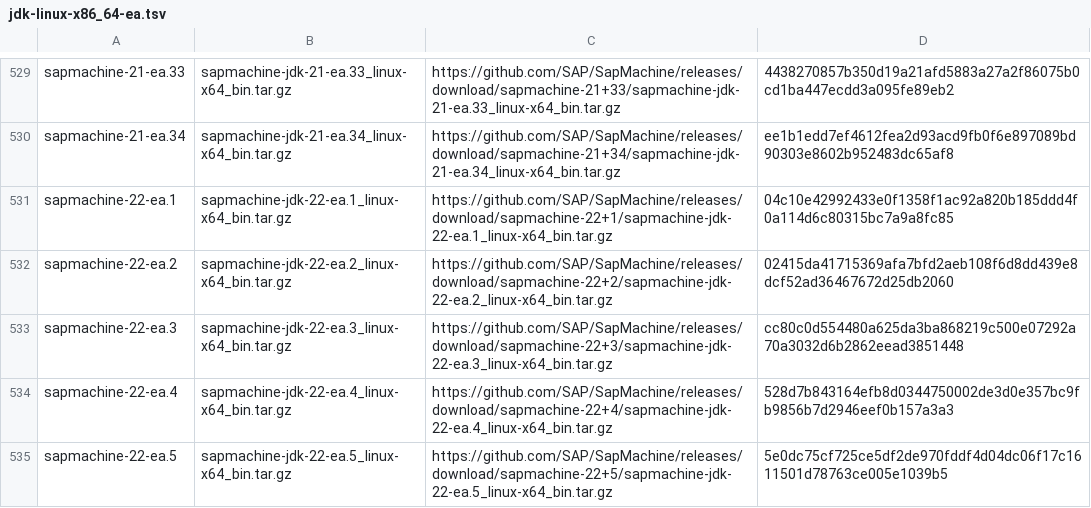
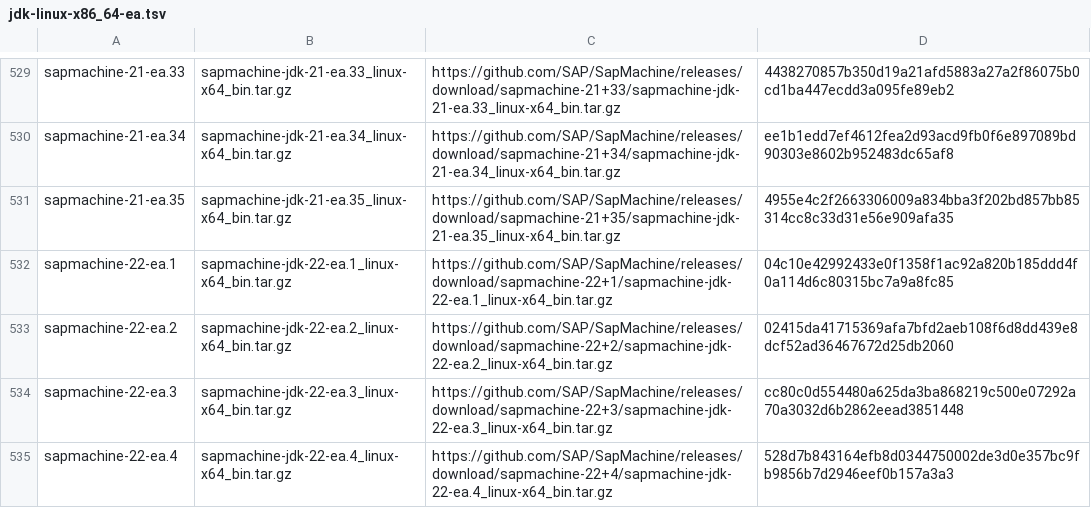
Before and after one commit to mise-plugins/rtx-java, a TSV file: data/jdk-linux-x86_64-ea.tsv, drawn as a sheet; only a part is shown, gaps mark what is left out; the shorter side is filled out with more unchanged rows; the diff covers the shown part only; the diff names each change by its address in the sheet, - before the commit and + after, or states it on an @@ line.

```diff
--- a/data/jdk-linux-x86_64-ea.tsv
+++ b/data/jdk-linux-x86_64-ea.tsv
+row 531: sapmachine-21-ea.35 | sapmachine-jdk-21-ea.35_linux-x64_bin.tar.gz | https://github.com/SAP/SapMachine/releases/download/sapmachine-21+35/sapmachine-jdk-21-ea.35_linux-x64_bin.tar.gz | 4955e4c2f2663306009a834bba3f202bd857bb85314cc8c33d31e56e909afa35
```
Also changed, not shown: 7 added rows elsewhere in this file, data/jdk-linux-aarch64-all.tsv, data/jdk-linux-aarch64-ga.tsv, 19 other files.
